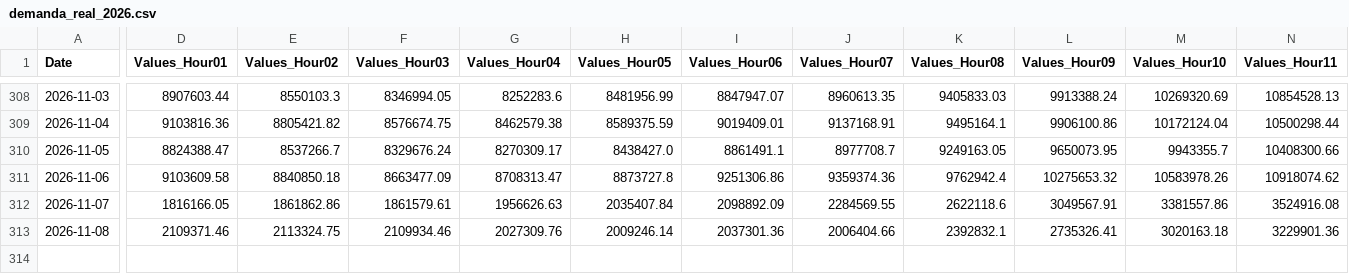
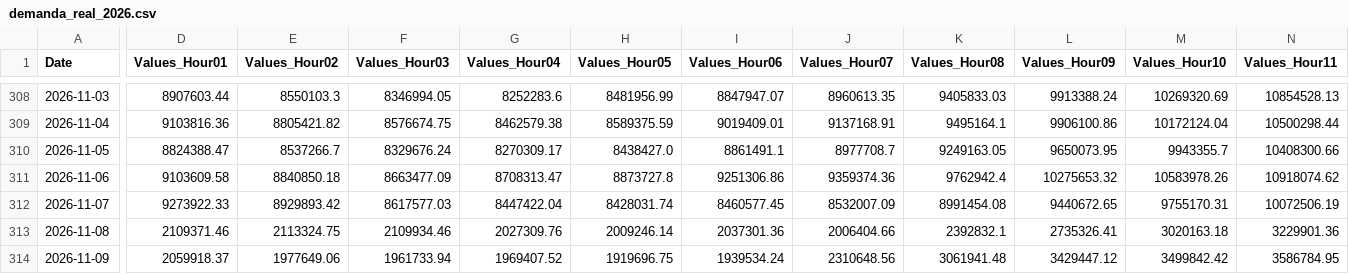
Before and after one commit to danigarcia077/Enerpyme02, a CSV file: data/raw/demanda_real_2026.csv, drawn as a sheet; only a part is shown, gaps mark what is left out; rows hold the shown columns only; the diff covers the shown part only; the diff names each change by its address in the sheet, - before the commit and + after, or states it on an @@ line.

```diff
--- a/data/raw/demanda_real_2026.csv
+++ b/data/raw/demanda_real_2026.csv
-D312 (Values_Hour01): 1816166.05
+D312 (Values_Hour01): 9273922.33
-E312 (Values_Hour02): 1861862.86
+E312 (Values_Hour02): 8929893.42
-F312 (Values_Hour03): 1861579.61
+F312 (Values_Hour03): 8617577.03
-G312 (Values_Hour04): 1956626.63
+G312 (Values_Hour04): 8447422.04
-H312 (Values_Hour05): 2035407.84
+H312 (Values_Hour05): 8428031.74
-I312 (Values_Hour06): 2098892.09
+I312 (Values_Hour06): 8460577.45
-J312 (Values_Hour07): 2284569.55
+J312 (Values_Hour07): 8532007.09
-K312 (Values_Hour08): 2622118.6
+K312 (Values_Hour08): 8991454.08
-L312 (Values_Hour09): 3049567.91
+L312 (Values_Hour09): 9440672.65
-M312 (Values_Hour10): 3381557.86
+M312 (Values_Hour10): 9755170.31
-N312 (Values_Hour11): 3524916.08
+N312 (Values_Hour11): 10072506.19
+row 314: 2026-11-09 | 2059918.37 | 1977649.06 | 1961733.94 | 1969407.52 | 1919696.75 | 1939534.24 | 2310648.56 | 3061941.48 | 3429447.12 | 3499842.42 | 3586784.95
```
Also changed, not shown: 13 edited cells elsewhere in this file, data/clean/xm_diario.csv, data/clean/xm_mensual.csv, 3 other files.
